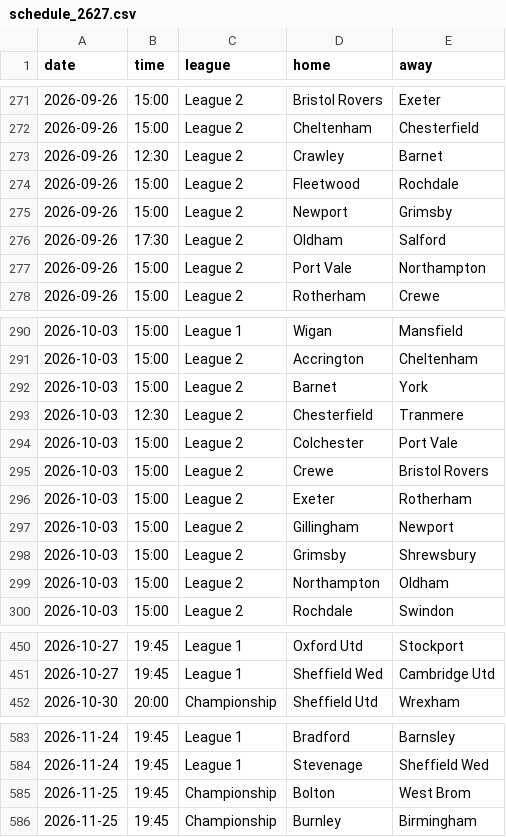
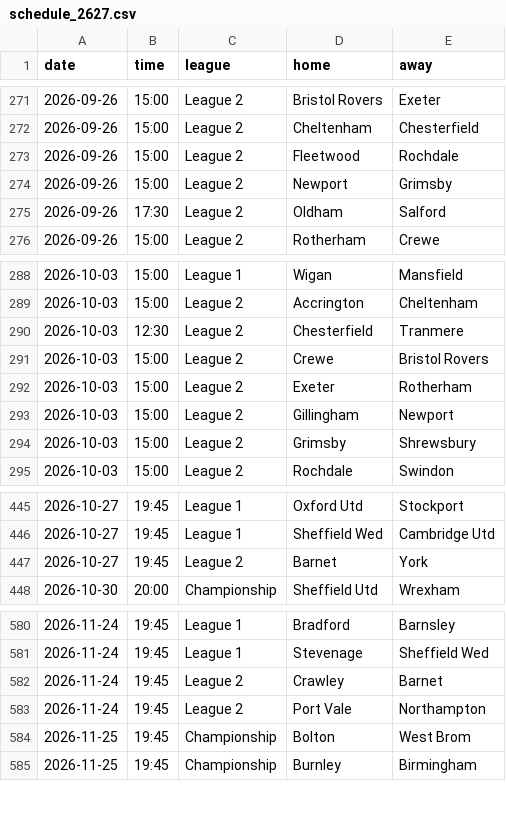
Before and after one commit to Pinocent/efl-corners, a CSV file: schedule_2627.csv, drawn as a sheet; only a part is shown, gaps mark what is left out; the diff covers the shown part only.

```diff
--- a/schedule_2627.csv
+++ b/schedule_2627.csv
@@ -272,3 +272,2 @@ date,time,league,home,away
 2026-09-26,15:00,League 2,Cheltenham,Chesterfield
-2026-09-26,12:30,League 2,Crawley,Barnet
 2026-09-26,15:00,League 2,Fleetwood,Rochdale
@@ -276,3 +275,2 @@ date,time,league,home,away
 2026-09-26,17:30,League 2,Oldham,Salford
-2026-09-26,15:00,League 2,Port Vale,Northampton
 2026-09-26,15:00,League 2,Rotherham,Crewe
@@ -291,5 +289,3 @@ date,time,league,home,away
 2026-10-03,15:00,League 2,Accrington,Cheltenham
-2026-10-03,15:00,League 2,Barnet,York
 2026-10-03,12:30,League 2,Chesterfield,Tranmere
-2026-10-03,15:00,League 2,Colchester,Port Vale
 2026-10-03,15:00,League 2,Crewe,Bristol Rovers
@@ -298,3 +294,2 @@ date,time,league,home,away
 2026-10-03,15:00,League 2,Grimsby,Shrewsbury
-2026-10-03,15:00,League 2,Northampton,Oldham
 2026-10-03,15:00,League 2,Rochdale,Swindon
@@ -451,2 +446,3 @@ date,time,league,home,away
 2026-10-27,19:45,League 1,Sheffield Wed,Cambridge Utd
+2026-10-27,19:45,League 2,Barnet,York
 2026-10-30,20:00,Championship,Sheffield Utd,Wrexham
@@ -584,2 +581,4 @@ date,time,league,home,away
 2026-11-24,19:45,League 1,Stevenage,Sheffield Wed
+2026-11-24,19:45,League 2,Crawley,Barnet
+2026-11-24,19:45,League 2,Port Vale,Northampton
 2026-11-25,19:45,Championship,Bolton,West Brom
```
Also changed, not shown: 2 added rows elsewhere in this file, data/predictions.csv, 2 other files.
